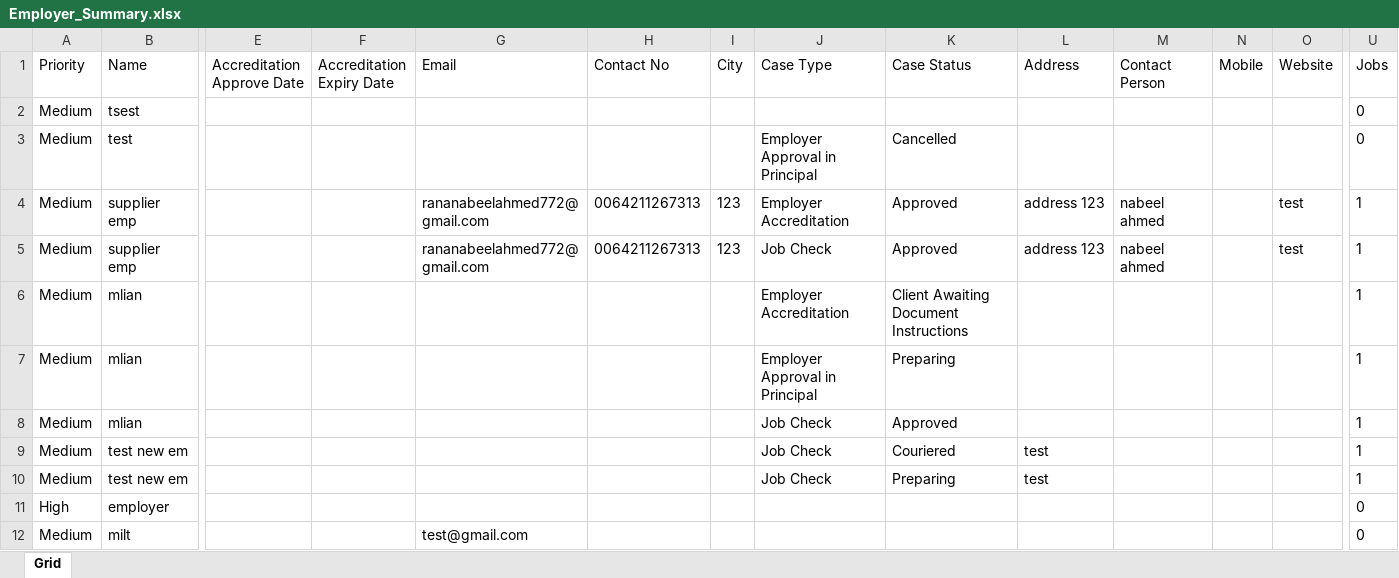
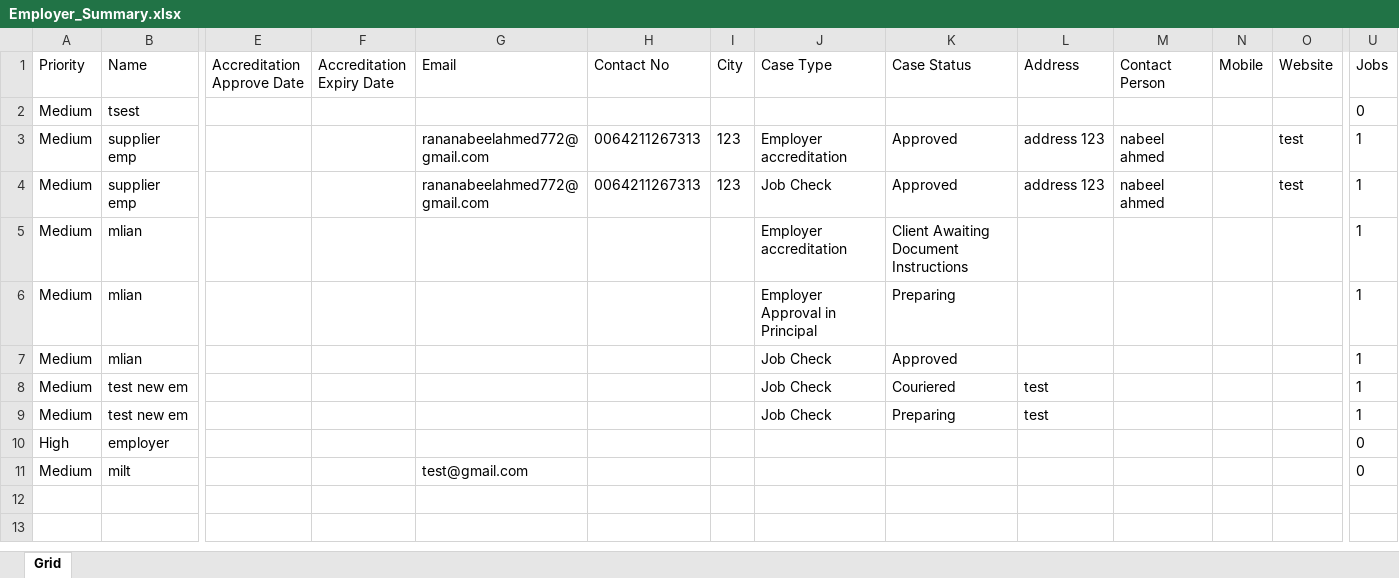
Before and after one commit to nabeelahmed772/Ezymigrate, an Excel workbook: cypress/downloads/Employer_Summary.xlsx, sheet Grid, drawn as a sheet; only a part is shown, gaps mark what is left out; values as stored, in another font and other column widths than the file's, no borders; table styles not drawn; removed rows and columns are numbered as before the commit, all else as after; rows hold the shown columns only; the diff names each change by its address in the sheet, - before the commit and + after, or states it on an @@ line.

```diff
--- a/cypress/downloads/Employer_Summary.xlsx (sheet Grid)
+++ b/cypress/downloads/Employer_Summary.xlsx (sheet Grid)
-row 3: Medium | test |  |  |  |  |  | Employer Approval in Principal | Cancelled |  |  |  |  | 0
-J3 (Case Type): Employer Accreditation
+J3 (Case Type): Employer accreditation
-J5 (Case Type): Employer Accreditation
+J5 (Case Type): Employer accreditation
```
Also changed, not shown: cypress/downloads/Client_Summary.xlsx, cypress/downloads/ClientsList.xlsx, 15 other files.
